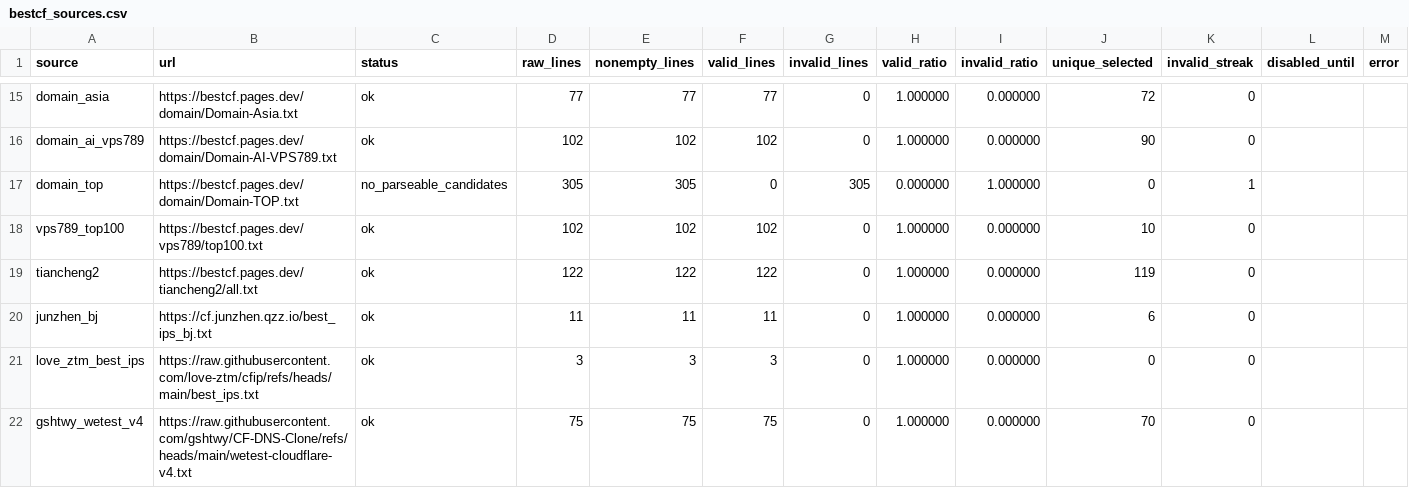
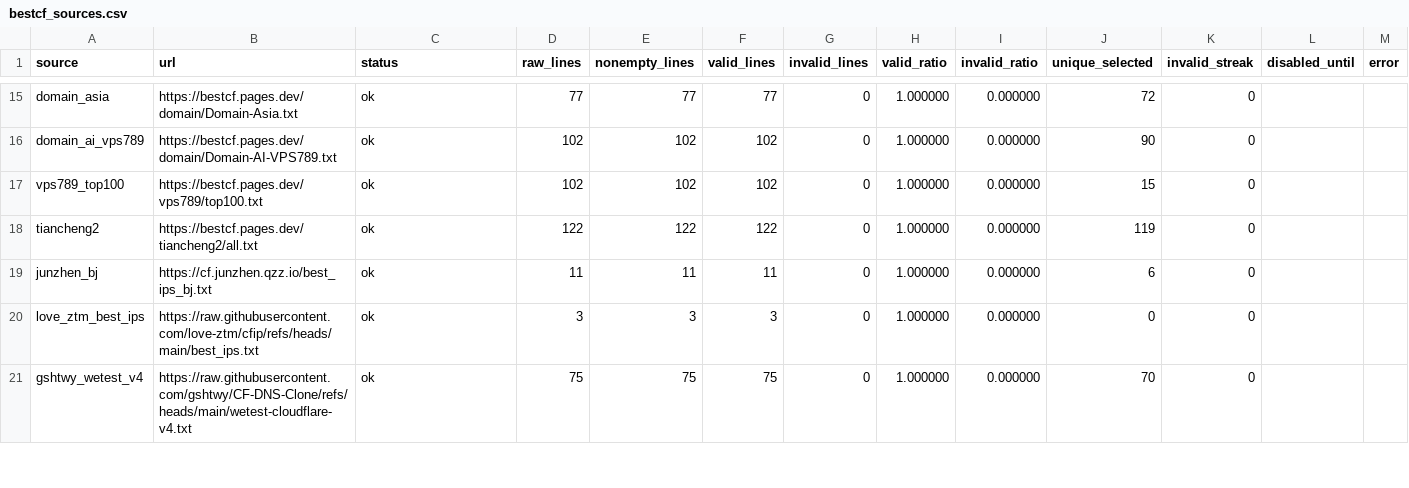
Before and after one commit to User-Pass320/bestcf-auto, a CSV file: public/bestcf_sources.csv, drawn as a sheet; only a part is shown, gaps mark what is left out; the diff covers the shown part only.

```diff
--- a/public/bestcf_sources.csv
+++ b/public/bestcf_sources.csv
@@ -16,4 +16,3 @@ domain_asia,https://bestcf.pages.dev/domain/Domain-Asia.txt,ok,77,77,77,0,1.0000
 domain_ai_vps789,https://bestcf.pages.dev/domain/Domain-AI-VPS789.txt,ok,102,102,102,0,1.000000,0.000000,90,0,,
-domain_top,https://bestcf.pages.dev/domain/Domain-TOP.txt,no_parseable_candidates,305,305,0,305,0.000000,1.000000,0,1,,
-vps789_top100,https://bestcf.pages.dev/vps789/top100.txt,ok,102,102,102,0,1.000000,0.000000,10,0,,
+vps789_top100,https://bestcf.pages.dev/vps789/top100.txt,ok,102,102,102,0,1.000000,0.000000,15,0,,
 tiancheng2,https://bestcf.pages.dev/tiancheng2/all.txt,ok,122,122,122,0,1.000000,0.000000,119,0,,
```
Also changed, not shown: 1 removed row and 8 edited cells elsewhere in this file, public/bestcf_other_regions.csv, 3 other files.
